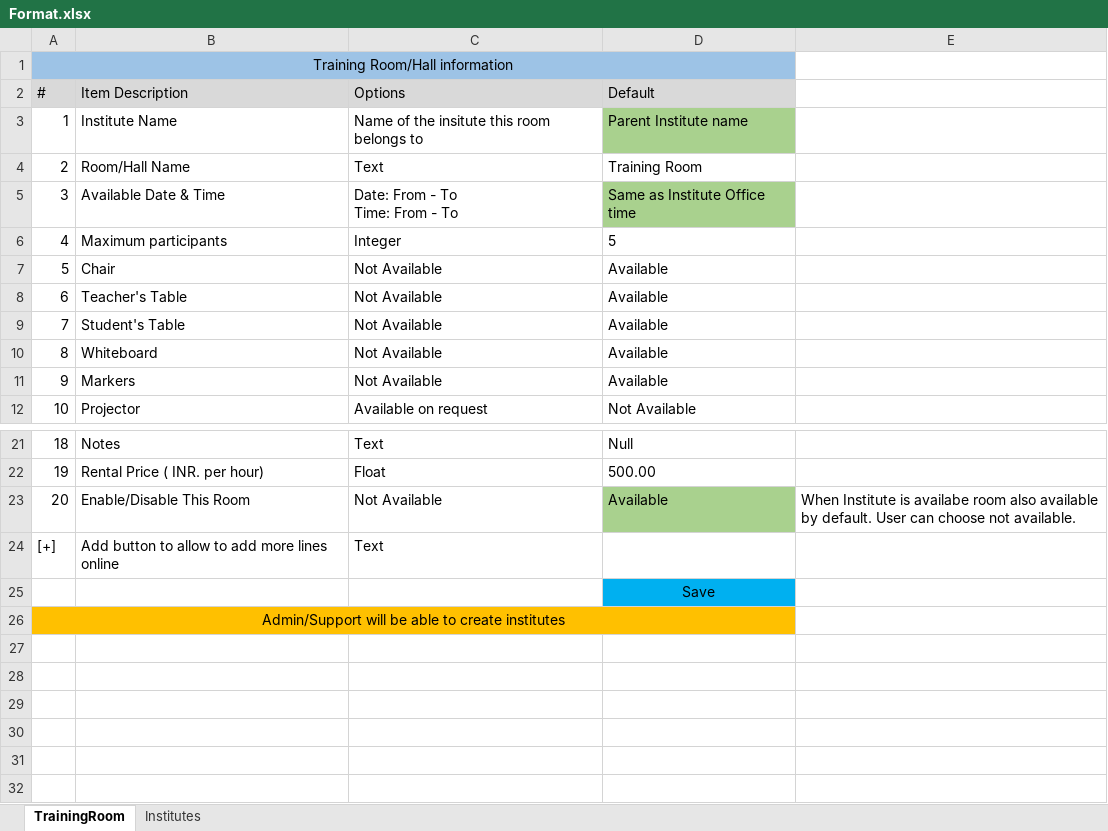
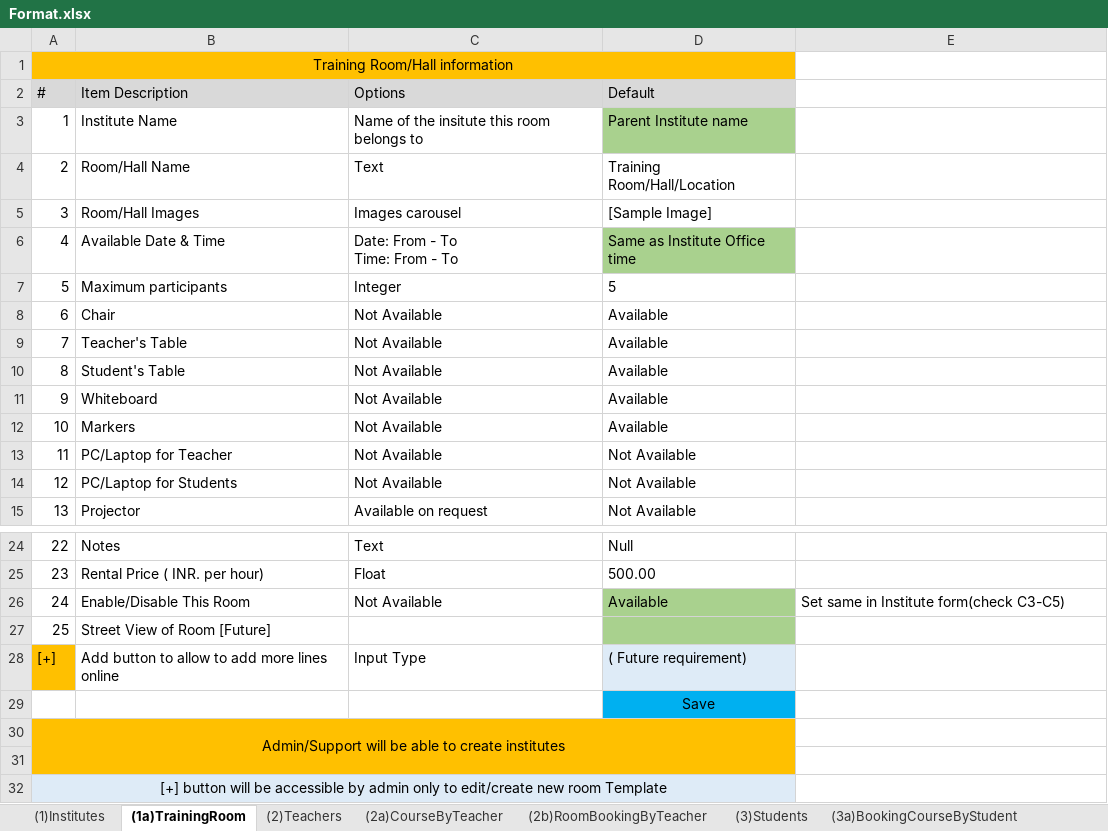
Before and after one commit to BishWAshi/myproject, an Excel workbook: 5times/TrainingRoom/Format.xlsx, sheet (1a)TrainingRoom, drawn as a sheet; only a part is shown, gaps mark what is left out; values as stored, in another font and other column widths than the file's, no borders; addresses are those after the commit; the diff names each change by its address in the sheet, - before the commit and + after, or states it on an @@ line.

```diff
--- a/5times/TrainingRoom/Format.xlsx (sheet (1a)TrainingRoom)
+++ b/5times/TrainingRoom/Format.xlsx (sheet (1a)TrainingRoom)
-sheet tab: TrainingRoom
+sheet tab: (1a)TrainingRoom
-sheet tab: Institutes
+sheet tab: (1)Institutes
+sheet tab: (2)Teachers
+sheet tab: (2a)CourseByTeacher
+sheet tab: (2b)RoomBookingByTeacher
+sheet tab: (3)Students
+sheet tab: (3a)BookingCourseByStudent
@@ sheet tab order changed: (1)Institutes | (1a)TrainingRoom | (2)Teachers | (2a)CourseByTeacher | (2b)RoomBookingByTeacher | (3)Students | (3a)BookingCourseByStudent @@
-A1:D1 fill: #9DC3E6
+A1:D1 fill: #FFC000
-D4 (Default): Training Room
+D4 (Default): Training Room/Hall/Location
+row 5: 3 | Room/Hall Images | Images carousel | [Sample Image]
@@ column A (#) renumbered between rows 6 and 26 @@
+row 13: 11 | PC/Laptop for Teacher | Not Available | Not Available
+row 14: 12 | PC/Laptop for Students | Not Available | Not Available
-E26: When Institute is availabe room also available by default. User can choose not available.
+E26: Set same in Institute form(check C3-C5)
+row 27: 25 | Street View of Room [Future]
-A28 fill: none
+A28 fill: #FFC000
-C28 (Options): Text
+C28 (Options): Input Type
-D28 (Default): (empty)
+D28 (Default): ( Future requirement)
-D28 fill: none
+D28 fill: #DEEBF7
+row 31: (empty)
+row 32: [+] button will be accessible by admin only to edit/create new room Template
```
Also changed, not shown: sheet (1)Institutes, charts or pictures, 14 other files.
